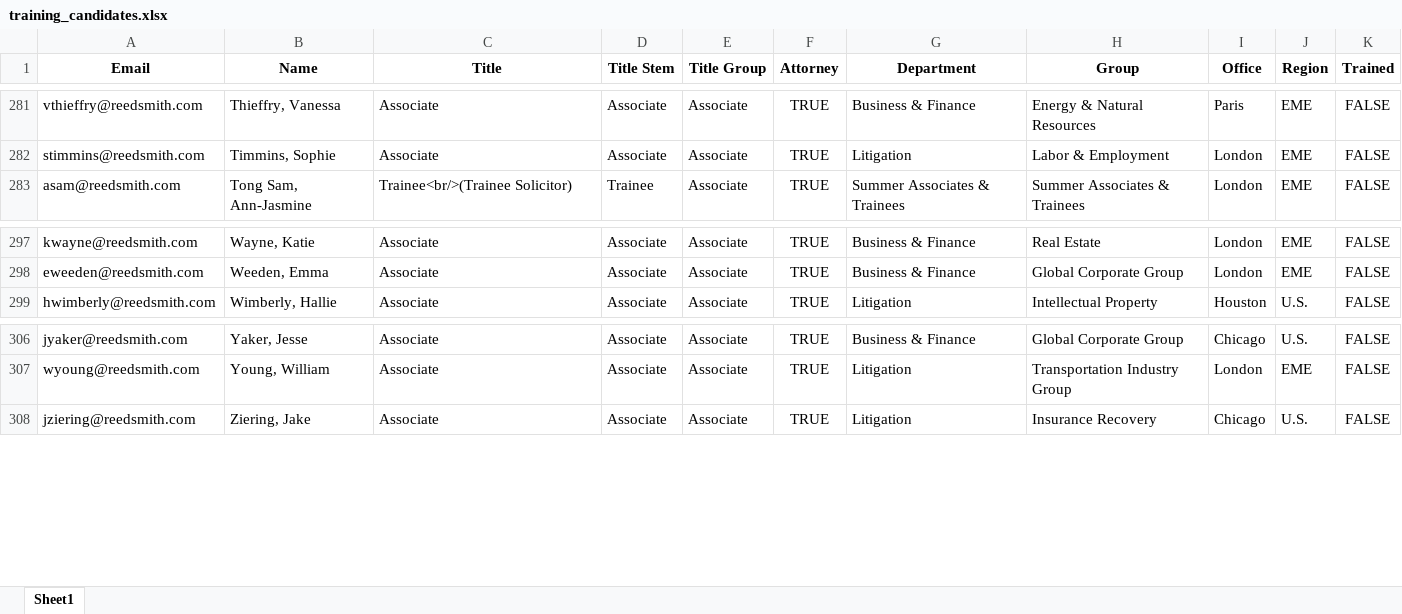
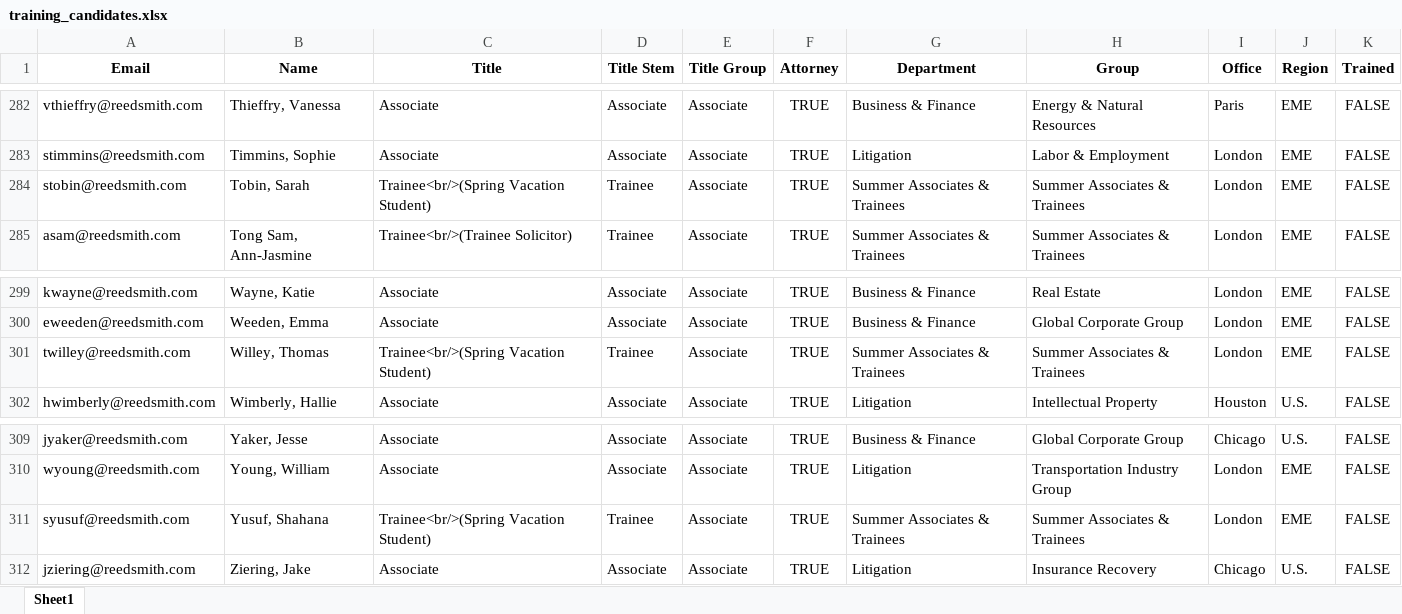
Before and after one commit to RERobbins/harvey_training_initiative, an Excel workbook: training_candidates.xlsx, sheet Sheet1, drawn as a sheet; only a part is shown, gaps mark what is left out; values as stored, in another font and other column widths than the file's, no borders; the diff covers the shown part only; the diff names each change by its address in the sheet, - before the commit and + after, or states it on an @@ line.

```diff
--- a/training_candidates.xlsx (sheet Sheet1)
+++ b/training_candidates.xlsx (sheet Sheet1)
+row 284: stobin@reedsmith.com | Tobin, Sarah | Trainee<br/>(Spring Vacation Student) | Trainee | Associate | TRUE | Summer Associates & Trainees | Summer Associates & Trainees | London | EME | FALSE
+row 301: twilley@reedsmith.com | Willey, Thomas | Trainee<br/>(Spring Vacation Student) | Trainee | Associate | TRUE | Summer Associates & Trainees | Summer Associates & Trainees | London | EME | FALSE
+row 311: syusuf@reedsmith.com | Yusuf, Shahana | Trainee<br/>(Spring Vacation Student) | Trainee | Associate | TRUE | Summer Associates & Trainees | Summer Associates & Trainees | London | EME | FALSE
```
Also changed, not shown: 3 added rows, 2 removed rows and 1 edited cell elsewhere in this sheet, firm_directory.xlsx, training_status_directory.xlsx, 9 other files.
